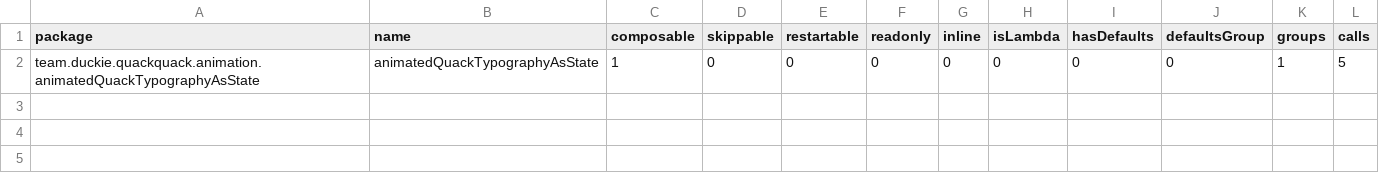
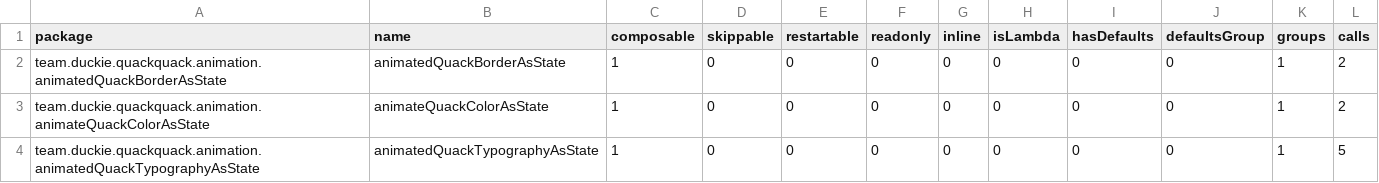
Before and after one commit to duckie-team/quack-quack-android, a CSV file: animation/report/compose-reports/animation_debug-composables.csv, drawn as a sheet.

```diff
--- a/animation/report/compose-reports/animation_debug-composables.csv
+++ b/animation/report/compose-reports/animation_debug-composables.csv
@@ -1,2 +1,4 @@
 package,name,composable,skippable,restartable,readonly,inline,isLambda,hasDefaults,defaultsGroup,groups,calls,
+team.duckie.quackquack.animation.animatedQuackBorderAsState,animatedQuackBorderAsState,1,0,0,0,0,0,0,0,1,2,
+team.duckie.quackquack.animation.animateQuackColorAsState,animateQuackColorAsState,1,0,0,0,0,0,0,0,1,2,
 team.duckie.quackquack.animation.animatedQuackTypographyAsState,animatedQuackTypographyAsState,1,0,0,0,0,0,0,0,1,5,
```
Also changed, not shown: animation/report/compose-reports/animation_release-composables.csv, ui/report/compose-reports/ui_debug-composables.csv, 17 other files.
